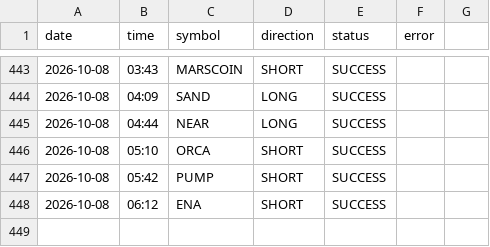
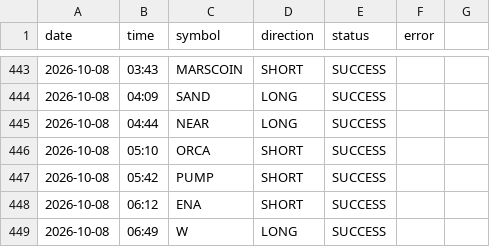
Before and after one commit to ali4asimb-cmyk/square.space.bot, a CSV file: post_log.csv, drawn as a sheet; only a part is shown, gaps mark what is left out; the diff names each change by its address in the sheet, - before the commit and + after, or states it on an @@ line.

```diff
--- a/post_log.csv
+++ b/post_log.csv
+row 449: 2026-10-08 | 06:49 | W | LONG | SUCCESS
```
Also changed, not shown: 1 other file.
